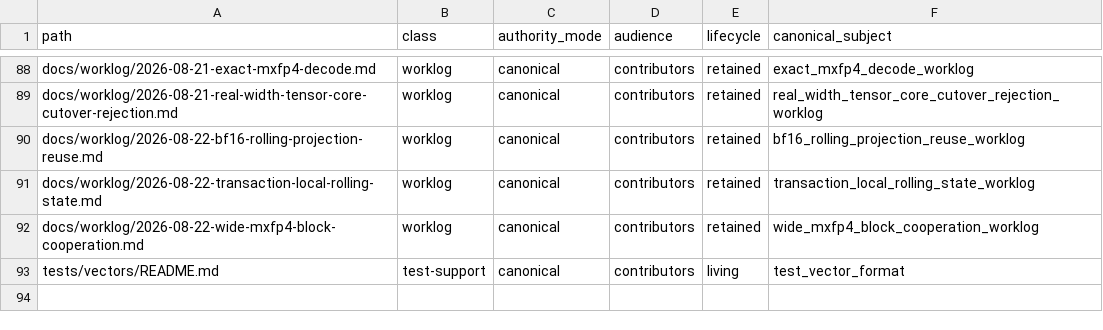
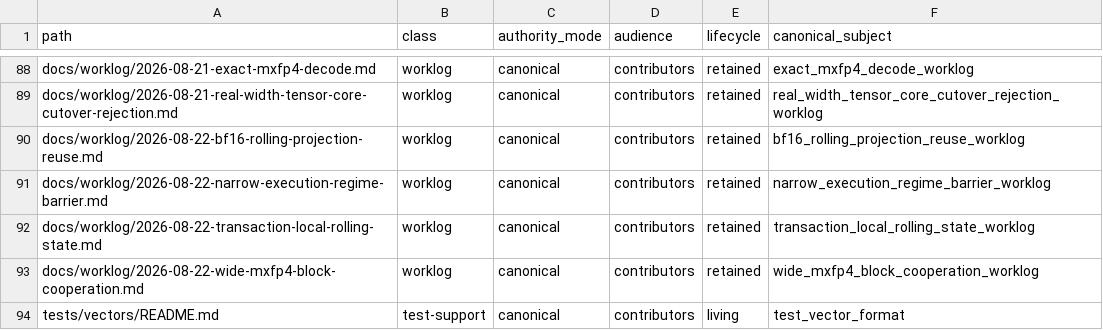
Before and after one commit to yailabs/clori, a TSV file: config/documentation_owners.tsv, drawn as a sheet; only a part is shown, gaps mark what is left out.

Commit message:
docs(worklog): record narrow execution regime barrier

```diff
--- a/config/documentation_owners.tsv
+++ b/config/documentation_owners.tsv
@@ -90,2 +90,3 @@ docs/worklog/2026-08-21-real-width-tensor-core-cutover-rejection.md	worklog	cano
 docs/worklog/2026-08-22-bf16-rolling-projection-reuse.md	worklog	canonical	contributors	retained	bf16_rolling_projection_reuse_worklog
+docs/worklog/2026-08-22-narrow-execution-regime-barrier.md	worklog	canonical	contributors	retained	narrow_execution_regime_barrier_worklog
 docs/worklog/2026-08-22-transaction-local-rolling-state.md	worklog	canonical	contributors	retained	transaction_local_rolling_state_worklog
```
Also changed, not shown: 1 other file.
